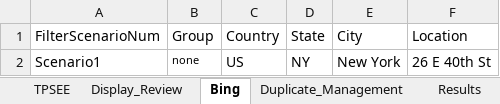
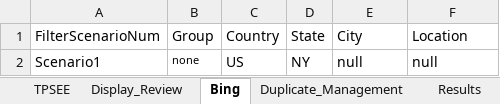
Before and after one commit to DAC-Projects/DACAutomation, an Excel workbook: data/Filter.xlsx, sheet Bing, drawn as a sheet; values as stored, in another font and other column widths than the file's, no borders; the diff names each change by its address in the sheet, - before the commit and + after, or states it on an @@ line.

```diff
--- a/data/Filter.xlsx (sheet Bing)
+++ b/data/Filter.xlsx (sheet Bing)
-E2 (City): New York
+E2 (City): null
-F2 (Location): 26 E 40th St
+F2 (Location): null
```
Also changed, not shown: sheet BingZoom, sheet TPSEE, data/Reviews.xlsx, 7 other files.
